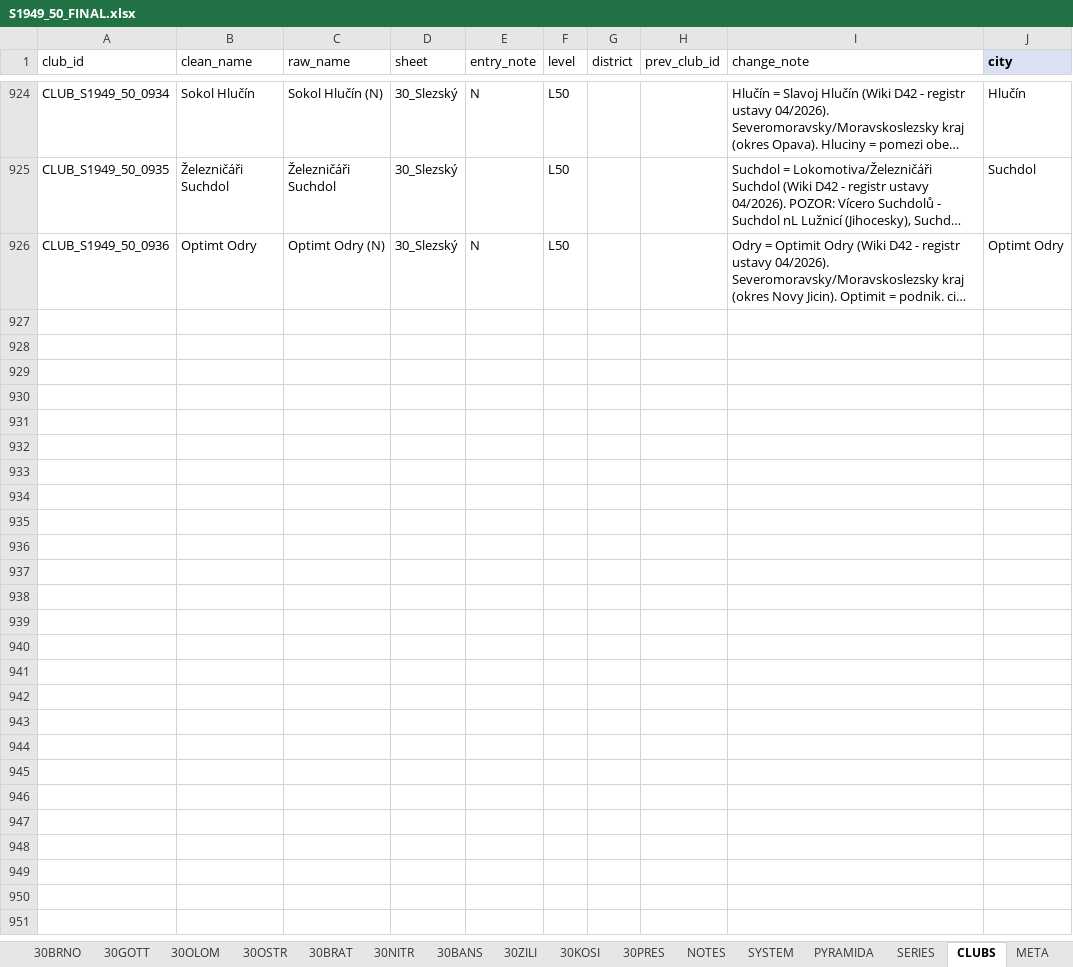
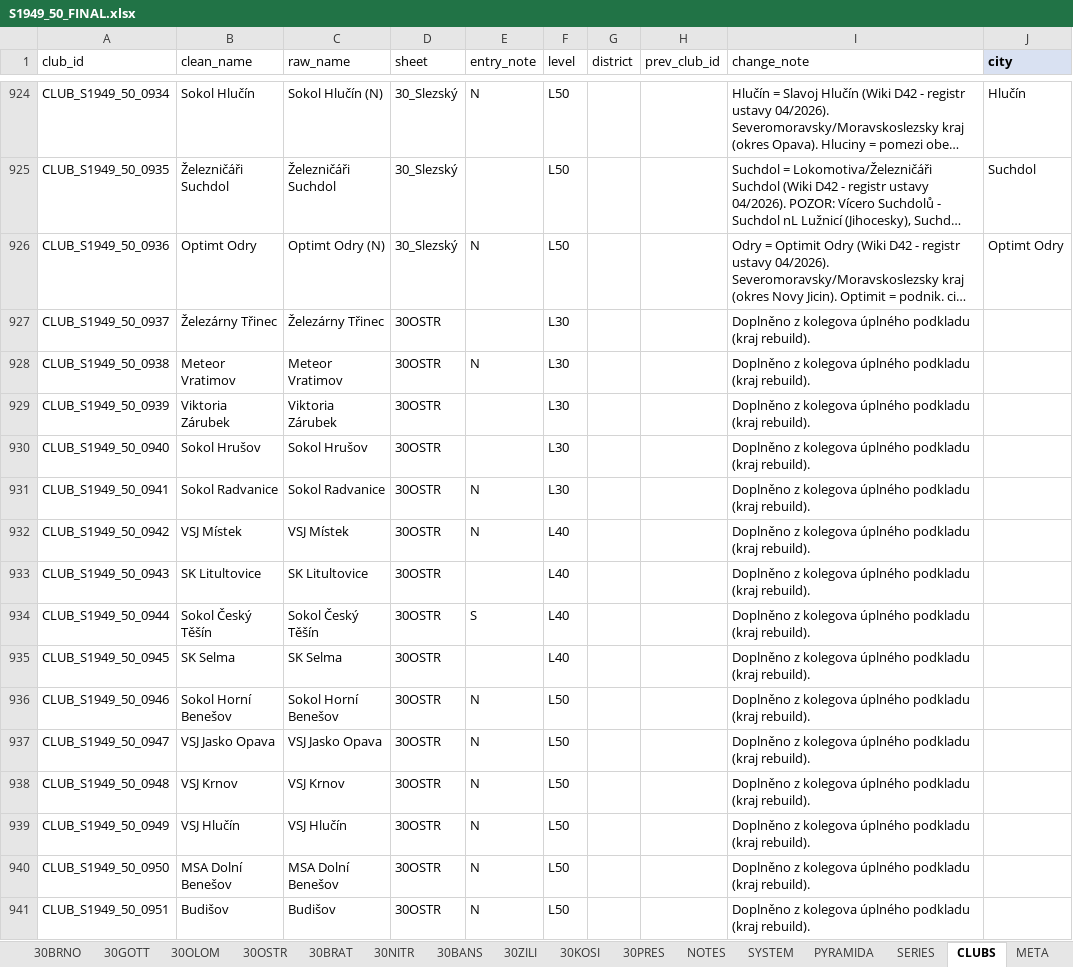
Before and after one commit to hchk1925/archiv, an Excel workbook: data/S1949_50_FINAL.xlsx, sheet CLUBS, drawn as a sheet; only a part is shown, gaps mark what is left out; long unchanged cells end in …; values as stored, in another font and other column widths than the file's, no borders; the diff names each change by its address in the sheet, - before the commit and + after, or states it on an @@ line.

```diff
--- a/data/S1949_50_FINAL.xlsx (sheet CLUBS)
+++ b/data/S1949_50_FINAL.xlsx (sheet CLUBS)
+row 927: CLUB_S1949_50_0937 | Železárny Třinec | Železárny Třinec | 30OSTR |  | L30 |  |  | Doplněno z kolegova úplného podkladu (kraj rebuild).
+row 928: CLUB_S1949_50_0938 | Meteor Vratimov | Meteor Vratimov | 30OSTR | N | L30 |  |  | Doplněno z kolegova úplného podkladu (kraj rebuild).
+row 929: CLUB_S1949_50_0939 | Viktoria Zárubek | Viktoria Zárubek | 30OSTR |  | L30 |  |  | Doplněno z kolegova úplného podkladu (kraj rebuild).
+row 930: CLUB_S1949_50_0940 | Sokol Hrušov | Sokol Hrušov | 30OSTR |  | L30 |  |  | Doplněno z kolegova úplného podkladu (kraj rebuild).
+row 931: CLUB_S1949_50_0941 | Sokol Radvanice | Sokol Radvanice | 30OSTR | N | L30 |  |  | Doplněno z kolegova úplného podkladu (kraj rebuild).
+row 932: CLUB_S1949_50_0942 | VSJ Místek | VSJ Místek | 30OSTR | N | L40 |  |  | Doplněno z kolegova úplného podkladu (kraj rebuild).
+row 933: CLUB_S1949_50_0943 | SK Litultovice | SK Litultovice | 30OSTR |  | L40 |  |  | Doplněno z kolegova úplného podkladu (kraj rebuild).
+row 934: CLUB_S1949_50_0944 | Sokol Český Těšín | Sokol Český Těšín | 30OSTR | S | L40 |  |  | Doplněno z kolegova úplného podkladu (kraj rebuild).
+row 935: CLUB_S1949_50_0945 | SK Selma | SK Selma | 30OSTR |  | L40 |  |  | Doplněno z kolegova úplného podkladu (kraj rebuild).
+row 936: CLUB_S1949_50_0946 | Sokol Horní Benešov | Sokol Horní Benešov | 30OSTR | N | L50 |  |  | Doplněno z kolegova úplného podkladu (kraj rebuild).
+row 937: CLUB_S1949_50_0947 | VSJ Jasko Opava | VSJ Jasko Opava | 30OSTR | N | L50 |  |  | Doplněno z kolegova úplného podkladu (kraj rebuild).
+row 938: CLUB_S1949_50_0948 | VSJ Krnov | VSJ Krnov | 30OSTR | N | L50 |  |  | Doplněno z kolegova úplného podkladu (kraj rebuild).
+row 939: CLUB_S1949_50_0949 | VSJ Hlučín | VSJ Hlučín | 30OSTR | N | L50 |  |  | Doplněno z kolegova úplného podkladu (kraj rebuild).
+row 940: CLUB_S1949_50_0950 | MSA Dolní Benešov | MSA Dolní Benešov | 30OSTR | N | L50 |  |  | Doplněno z kolegova úplného podkladu (kraj rebuild).
+row 941: CLUB_S1949_50_0951 | Budišov | Budišov | 30OSTR | N | L50 |  |  | Doplněno z kolegova úplného podkladu (kraj rebuild).
```
Also changed, not shown: sheet 30OSTR, 1 other file.
